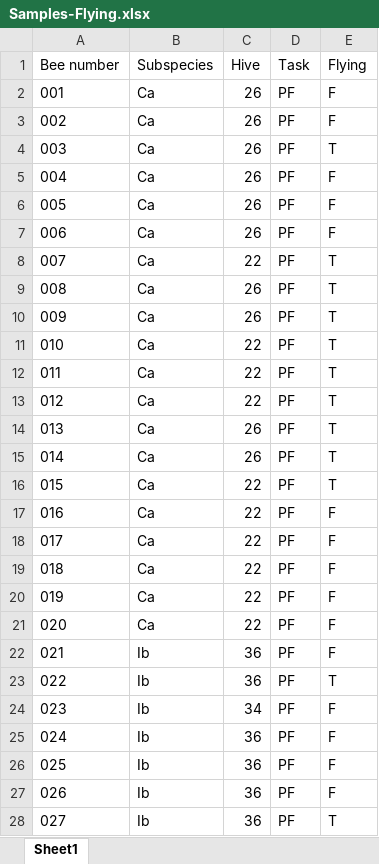
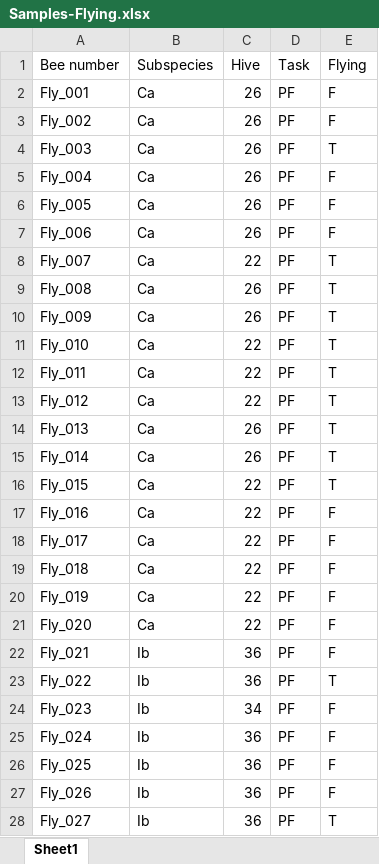
Before and after one commit to NicoleSM/BeeInternship, an Excel workbook: data/raw/Flying/Samples-Flying.xlsx, sheet Sheet1, drawn as a sheet; only a part is shown; values as stored, in another font and other column widths than the file's, no borders; charts and pictures not drawn; the diff covers the shown part only; the diff names each change by its address in the sheet, - before the commit and + after, or states it on an @@ line.

Commit message:
Prepared September schedule, qPCR group and run lists. Continued work on Flying or Not Flying data analysis scripts.

```diff
--- a/data/raw/Flying/Samples-Flying.xlsx (sheet Sheet1)
+++ b/data/raw/Flying/Samples-Flying.xlsx (sheet Sheet1)
-A2 (Bee number): 001
+A2 (Bee number): Fly_001
-A3 (Bee number): 002
+A3 (Bee number): Fly_002
-A4 (Bee number): 003
+A4 (Bee number): Fly_003
-A5 (Bee number): 004
+A5 (Bee number): Fly_004
-A6 (Bee number): 005
+A6 (Bee number): Fly_005
-A7 (Bee number): 006
+A7 (Bee number): Fly_006
-A8 (Bee number): 007
+A8 (Bee number): Fly_007
-A9 (Bee number): 008
+A9 (Bee number): Fly_008
-A10 (Bee number): 009
+A10 (Bee number): Fly_009
-A11 (Bee number): 010
+A11 (Bee number): Fly_010
-A12 (Bee number): 011
+A12 (Bee number): Fly_011
-A13 (Bee number): 012
+A13 (Bee number): Fly_012
-A14 (Bee number): 013
+A14 (Bee number): Fly_013
-A15 (Bee number): 014
+A15 (Bee number): Fly_014
-A16 (Bee number): 015
+A16 (Bee number): Fly_015
-A17 (Bee number): 016
+A17 (Bee number): Fly_016
-A18 (Bee number): 017
+A18 (Bee number): Fly_017
-A19 (Bee number): 018
+A19 (Bee number): Fly_018
-A20 (Bee number): 019
+A20 (Bee number): Fly_019
-A21 (Bee number): 020
+A21 (Bee number): Fly_020
-A22 (Bee number): 021
+A22 (Bee number): Fly_021
-A23 (Bee number): 022
+A23 (Bee number): Fly_022
-A24 (Bee number): 023
+A24 (Bee number): Fly_023
-A25 (Bee number): 024
+A25 (Bee number): Fly_024
-A26 (Bee number): 025
+A26 (Bee number): Fly_025
-A27 (Bee number): 026
+A27 (Bee number): Fly_026
-A28 (Bee number): 027
+A28 (Bee number): Fly_027
```
Also changed, not shown: 13 edited cells elsewhere in this sheet, 12 other files.
